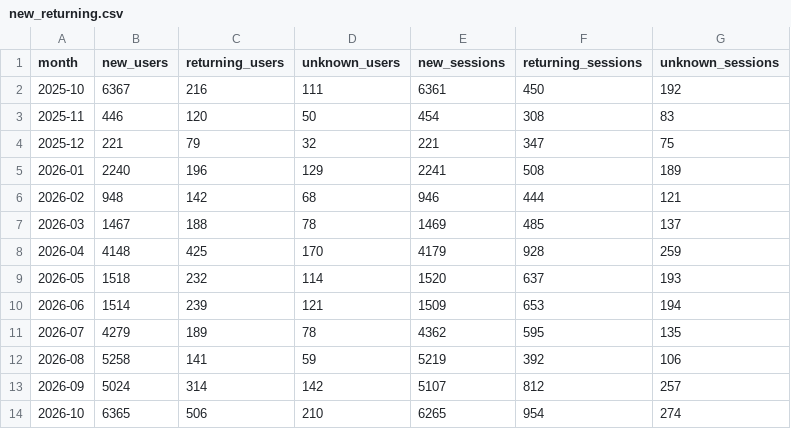
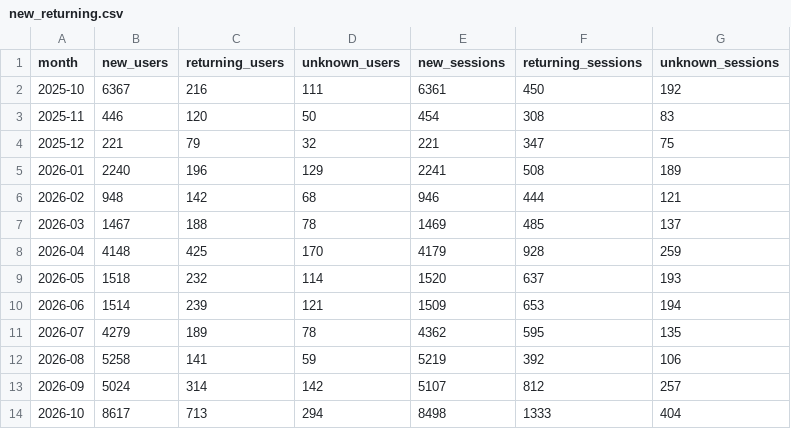
Before and after one commit to Tohomito/atm-dashboard, a CSV file: data/ga4/new_returning.csv, drawn as a sheet.

```diff
--- a/data/ga4/new_returning.csv
+++ b/data/ga4/new_returning.csv
@@ -13,2 +13,2 @@ month,new_users,returning_users,unknown_users,new_sessions,returning_sessions,un
 2026-09,5024,314,142,5107,812,257
-2026-10,6365,506,210,6265,954,274
+2026-10,8617,713,294,8498,1333,404
```
Also changed, not shown: data/ga4/channels_30d.csv, data/ga4/events_30d.csv, 3 other files.
